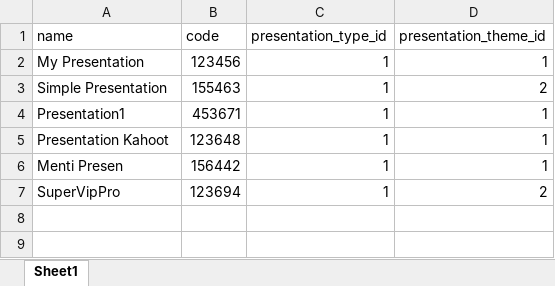
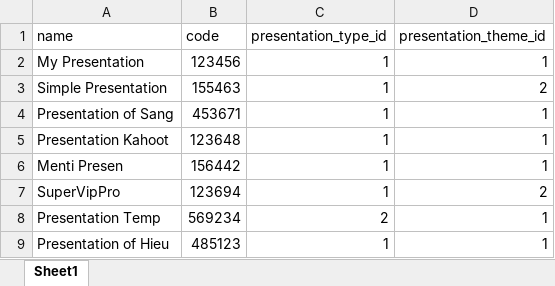
Before and after one commit to Dhieu1304/Kahoot-BE, an Excel workbook: components/mockup-data/data/presentation.xlsx, sheet Sheet1, drawn as a sheet; values as stored, in another font and other column widths than the file's, no borders; the diff names each change by its address in the sheet, - before the commit and + after, or states it on an @@ line.

```diff
--- a/components/mockup-data/data/presentation.xlsx (sheet Sheet1)
+++ b/components/mockup-data/data/presentation.xlsx (sheet Sheet1)
-A4 (name): Presentation1
+A4 (name): Presentation of Sang
+row 8: Presentation Temp | 569234 | 2 | 1
+row 9: Presentation of Hieu | 485123 | 1 | 1
```
Also changed, not shown: components/mockup-data/data/group.xlsx, components/mockup-data/data/presentationMember.xlsx, 11 other files.
